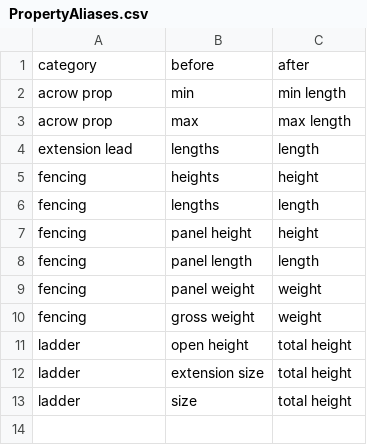
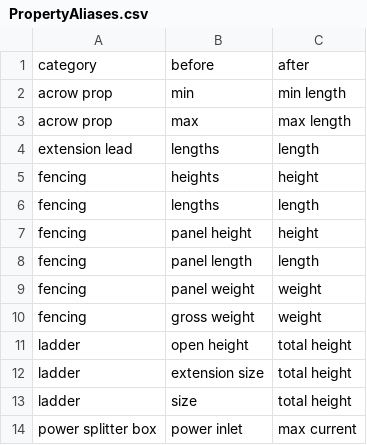
Before and after one commit to superphilharris/proxihire, a CSV file: module/ScraperImporter/src/ScraperImporter/Service/PropertyAliases.csv, drawn as a sheet.

```diff
--- a/module/ScraperImporter/src/ScraperImporter/Service/PropertyAliases.csv
+++ b/module/ScraperImporter/src/ScraperImporter/Service/PropertyAliases.csv
@@ -13 +13,2 @@ ladder,extension size,total height
 ladder,size,total height
+power splitter box,power inlet,max current
```
Also changed, not shown: 2 other files.
